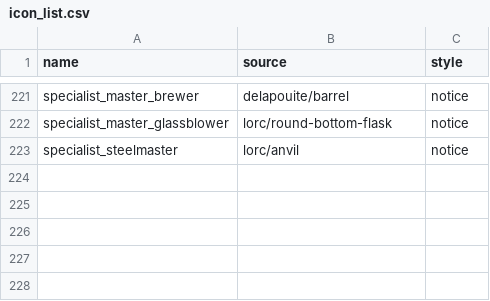
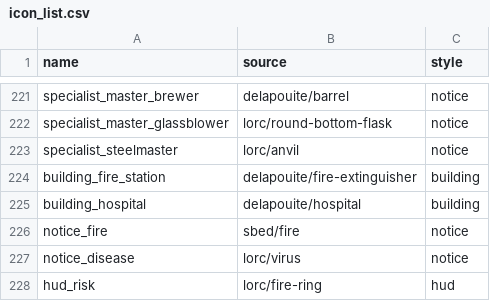
Before and after one commit to Davifemesquita/SOCIETY, a CSV file: tools/icons/icon_list.csv, drawn as a sheet; only a part is shown, gaps mark what is left out.

```diff
--- a/tools/icons/icon_list.csv
+++ b/tools/icons/icon_list.csv
@@ -223 +223,6 @@ specialist_master_glassblower,lorc/round-bottom-flask,notice
 specialist_steelmaster,lorc/anvil,notice
+building_fire_station,delapouite/fire-extinguisher,building
+building_hospital,delapouite/hospital,building
+notice_fire,sbed/fire,notice
+notice_disease,lorc/virus,notice
+hud_risk,lorc/fire-ring,hud
```
Also changed, not shown: ui/translations/strings.csv, 57 other files.
